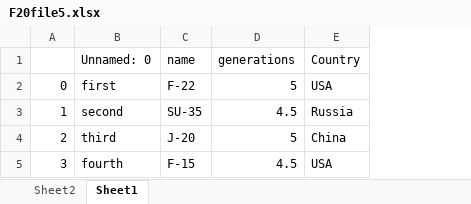
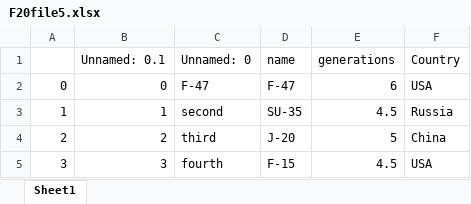
Before and after one commit to devanubhav01/PyVerse, an Excel workbook: F20file5.xlsx, sheet Sheet1, drawn as a sheet; values as stored, in another font and other column widths than the file's, no borders; addresses are those after the commit; the diff names each change by its address in the sheet, - before the commit and + after, or states it on an @@ line.

```diff
--- a/F20file5.xlsx (sheet Sheet1)
+++ b/F20file5.xlsx (sheet Sheet1)
-sheet tab: Sheet2
+column B (Unnamed: 0.1), rows 2-5: 0 | 1 | 2 | 3
-C2 (Unnamed: 0): first
+C2 (Unnamed: 0): F-47
-D2 (name): F-22
+D2 (name): F-47
-E2 (generations): 5
+E2 (generations): 6
```
Also changed, not shown: 1 other file.
